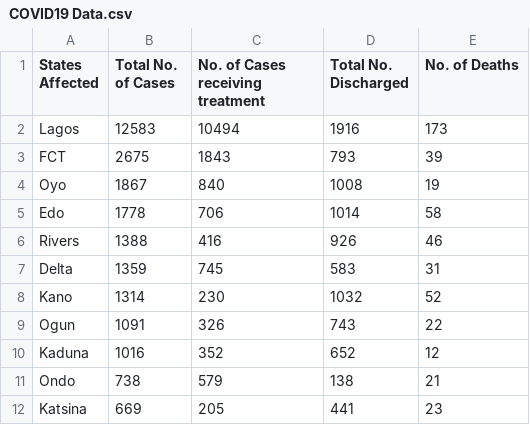
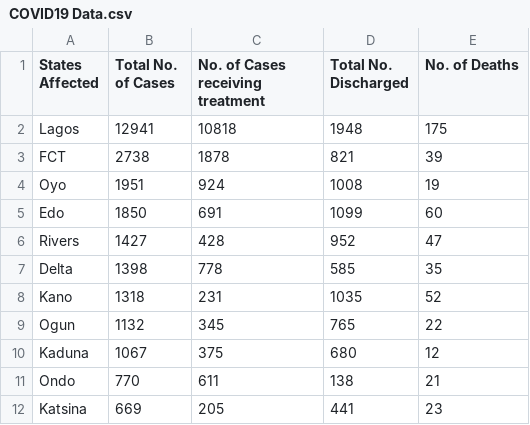
Before and after one commit to DamilolaAjayi/Covid19-NG-Tracker, a CSV file: src/main/resources/COVID19 Data.csv, drawn as a sheet; only a part is shown; the diff covers the shown part only.

Commit message:
Update COVID19 data

```diff
--- a/src/main/resources/COVID19 Data.csv
+++ b/src/main/resources/COVID19 Data.csv
@@ -1,12 +1,12 @@
 States Affected,Total No. of Cases,No. of Cases receiving treatment,Total No. Discharged,No. of Deaths
-Lagos,12583,10494,1916,173
-FCT,2675,1843,793,39
-Oyo,1867,840,1008,19
-Edo,1778,706,1014,58
-Rivers,1388,416,926,46
-Delta,1359,745,583,31
-Kano,1314,230,1032,52
-Ogun,1091,326,743,22
-Kaduna,1016,352,652,12
-Ondo,738,579,138,21
+Lagos,12941,10818,1948,175
+FCT,2738,1878,821,39
+Oyo,1951,924,1008,19
+Edo,1850,691,1099,60
+Rivers,1427,428,952,47
+Delta,1398,778,585,35
+Kano,1318,231,1035,52
+Ogun,1132,345,765,22
+Kaduna,1067,375,680,12
+Ondo,770,611,138,21
 Katsina,669,205,441,23
```
Also changed, not shown: 2 added rows, 2 removed rows and 34 edited cells elsewhere in this file.
